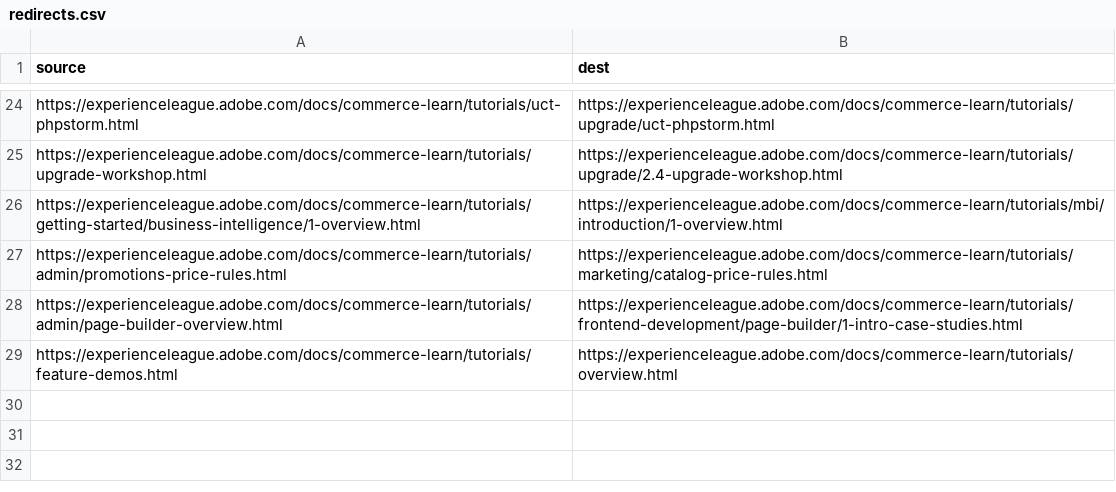
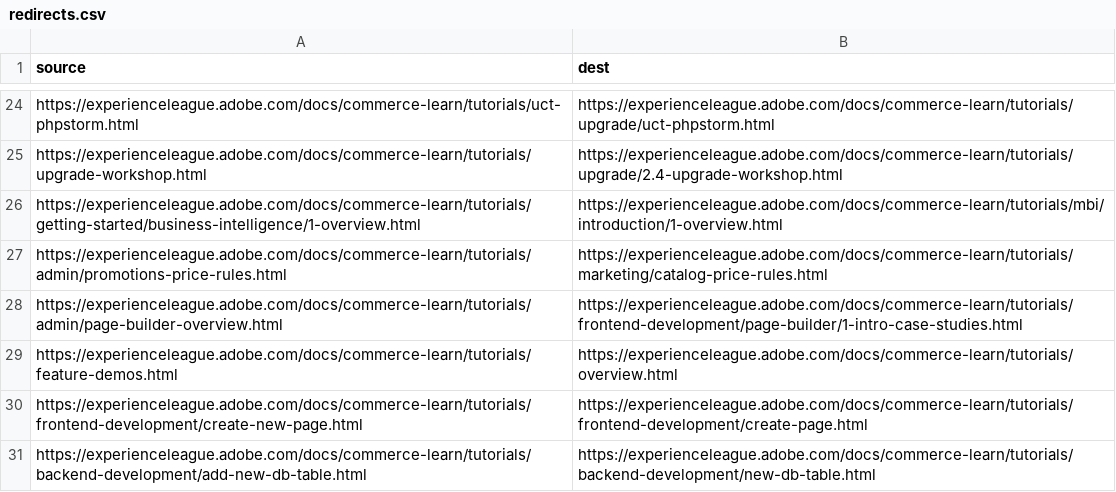
Before and after one commit to AdobeDocs/commerce-learn.en, a CSV file: redirects.csv, drawn as a sheet; only a part is shown, gaps mark what is left out.

Commit message:
Update redirects.csv

```diff
--- a/redirects.csv
+++ b/redirects.csv
@@ -29 +29,3 @@ https://experienceleague.adobe.com/docs/commerce-learn/tutorials/admin/page-buil
 https://experienceleague.adobe.com/docs/commerce-learn/tutorials/feature-demos.html,https://experienceleague.adobe.com/docs/commerce-learn/tutorials/overview.html
+https://experienceleague.adobe.com/docs/commerce-learn/tutorials/frontend-development/create-new-page.html,https://experienceleague.adobe.com/docs/commerce-learn/tutorials/frontend-development/create-page.html
+https://experienceleague.adobe.com/docs/commerce-learn/tutorials/backend-development/add-new-db-table.html,https://experienceleague.adobe.com/docs/commerce-learn/tutorials/backend-development/new-db-table.html
```
